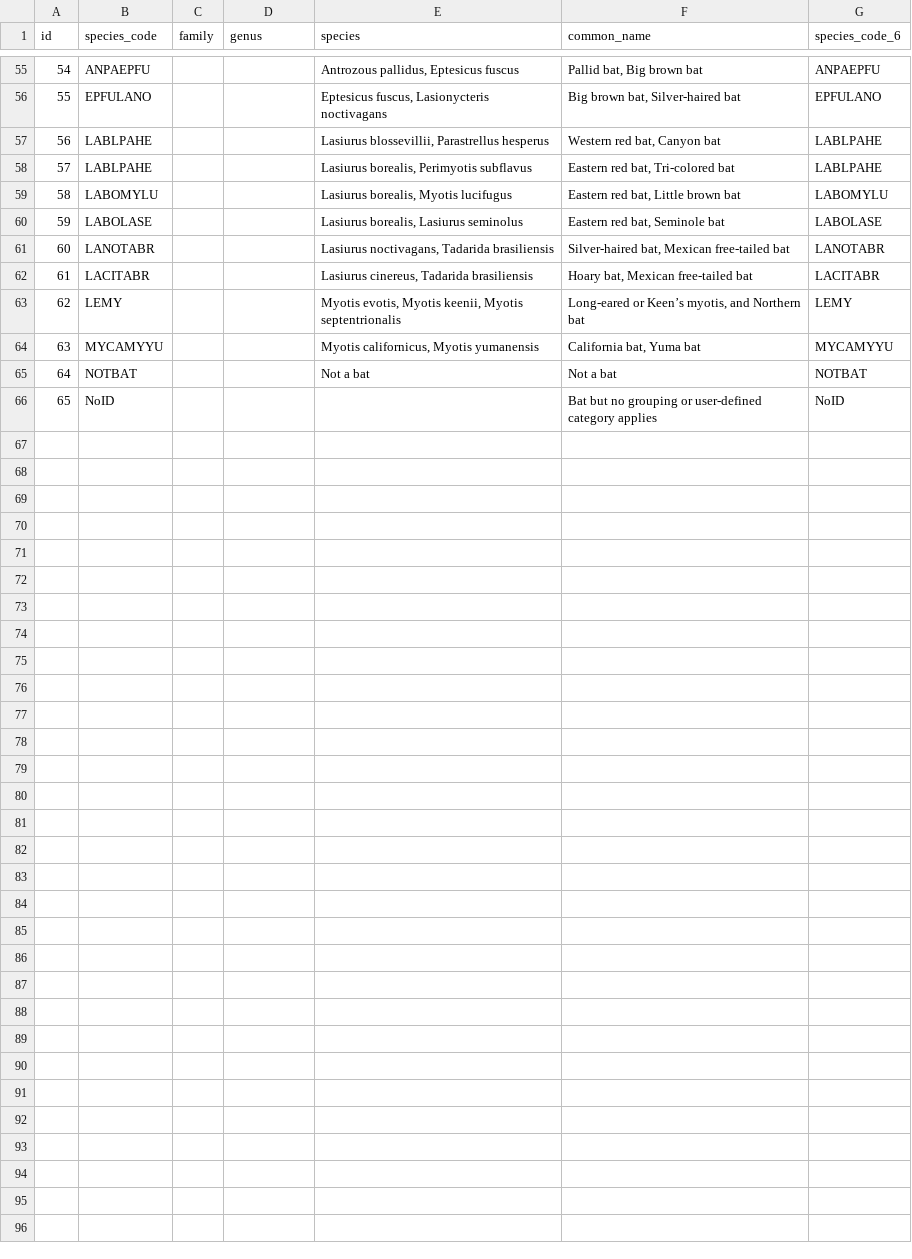
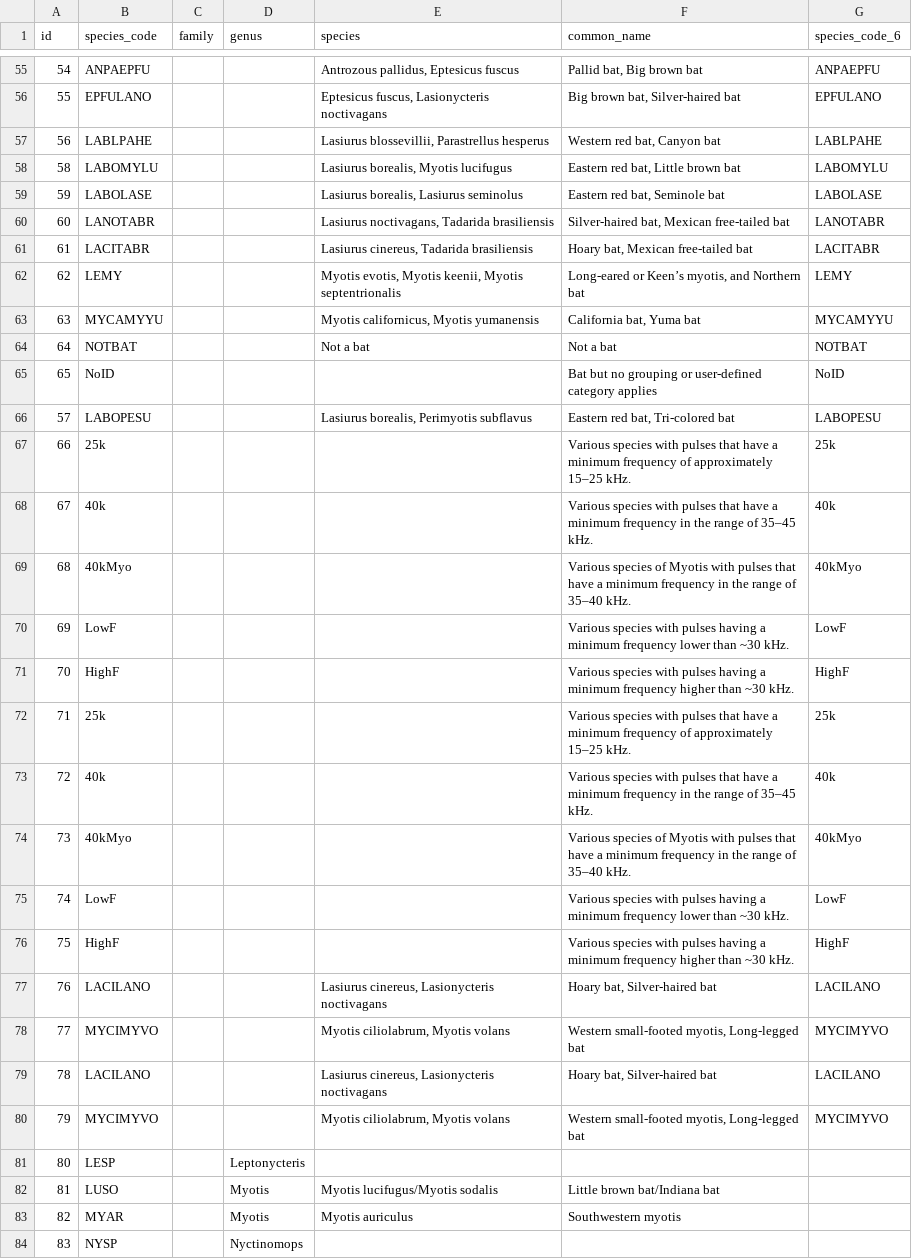
Before and after one commit to usgs/nabatr, a CSV file: data/bat_species.csv, drawn as a sheet; only a part is shown, gaps mark what is left out; removed rows and columns are numbered as before the commit, all else as after; the diff names each change by its address in the sheet, - before the commit and + after, or states it on an @@ line.

```diff
--- a/data/bat_species.csv
+++ b/data/bat_species.csv
-row 58: 57 | LABLPAHE |  |  | Lasiurus borealis, Perimyotis subflavus | Eastern red bat, Tri-colored bat | LABLPAHE
+row 66: 57 | LABOPESU |  |  | Lasiurus borealis, Perimyotis subflavus | Eastern red bat, Tri-colored bat | LABOPESU
+row 67: 66 | 25k |  |  |  | Various species with pulses that have a minimum frequency of approximately 15–25 kHz. | 25k
+row 68: 67 | 40k |  |  |  | Various species with pulses that have a minimum frequency in the range of 35–45 kHz. | 40k
+row 69: 68 | 40kMyo |  |  |  | Various species of Myotis with pulses that have a minimum frequency in the range of 35–40 kHz. | 40kMyo
+row 70: 69 | LowF |  |  |  | Various species with pulses having a minimum frequency lower than ~30 kHz. | LowF
+row 71: 70 | HighF |  |  |  | Various species with pulses having a minimum frequency higher than ~30 kHz. | HighF
+row 72: 71 | 25k |  |  |  | Various species with pulses that have a minimum frequency of approximately 15–25 kHz. | 25k
+row 73: 72 | 40k |  |  |  | Various species with pulses that have a minimum frequency in the range of 35–45 kHz. | 40k
+row 74: 73 | 40kMyo |  |  |  | Various species of Myotis with pulses that have a minimum frequency in the range of 35–40 kHz. | 40kMyo
+row 75: 74 | LowF |  |  |  | Various species with pulses having a minimum frequency lower than ~30 kHz. | LowF
+row 76: 75 | HighF |  |  |  | Various species with pulses having a minimum frequency higher than ~30 kHz. | HighF
+row 77: 76 | LACILANO |  |  | Lasiurus cinereus, Lasionycteris noctivagans | Hoary bat, Silver-haired bat | LACILANO
+row 78: 77 | MYCIMYVO |  |  | Myotis ciliolabrum, Myotis volans | Western small-footed myotis, Long-legged bat | MYCIMYVO
+row 79: 78 | LACILANO |  |  | Lasiurus cinereus, Lasionycteris noctivagans | Hoary bat, Silver-haired bat | LACILANO
+row 80: 79 | MYCIMYVO |  |  | Myotis ciliolabrum, Myotis volans | Western small-footed myotis, Long-legged bat | MYCIMYVO
+row 81: 80 | LESP |  | Leptonycteris
+row 82: 81 | LUSO |  | Myotis | Myotis lucifugus/Myotis sodalis | Little brown bat/Indiana bat
+row 83: 82 | MYAR |  | Myotis | Myotis auriculus | Southwestern myotis
+row 84: 83 | NYSP |  | Nyctinomops
```
Also changed, not shown: 13 other files.
